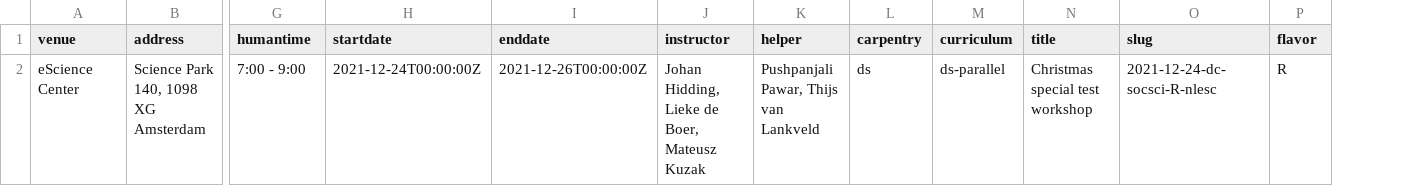
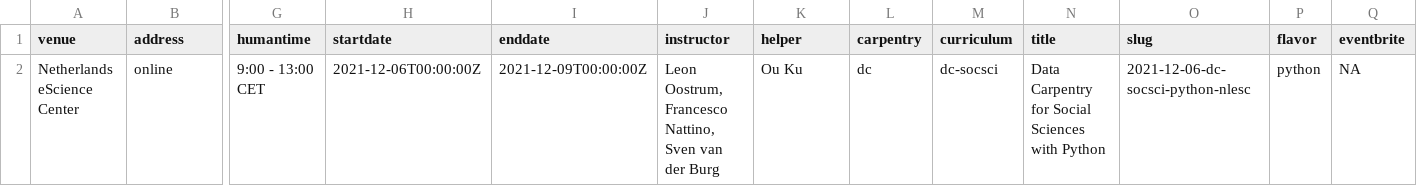
Before and after one commit to esciencecenter-digital-skills/2021-12-06-dc-socsci-python-nlesc, a CSV file: _data/data.csv, drawn as a sheet; only a part is shown, gaps mark what is left out; removed rows and columns are numbered as before the commit, all else as after; rows hold the shown columns only; the diff names each change by its address in the sheet, - before the commit and + after, or states it on an @@ line.

Commit message:
Replace data.csv with file for this workshop

```diff
--- a/_data/data.csv
+++ b/_data/data.csv
+column Q (eventbrite), empty
-row 2: eScience Center | Science Park 140, 1098 XG Amsterdam | 7:00 - 9:00 | 2021-12-24T00:00:00Z | 2021-12-26T00:00:00Z | Johan Hidding, Lieke de Boer, Mateusz Kuzak | Pushpanjali Pawar, Thijs van Lankveld | ds | ds-parallel | Christmas special test workshop | 2021-12-24-dc-socsci-R-nlesc | R
+row 2: Netherlands eScience Center | online | 9:00 - 13:00 CET | 2021-12-06T00:00:00Z | 2021-12-09T00:00:00Z | Leon Oostrum, Francesco Nattino, Sven van der Burg | Ou Ku | dc | dc-socsci | Data Carpentry for Social Sciences with Python | 2021-12-06-dc-socsci-python-nlesc | python | NA
```
